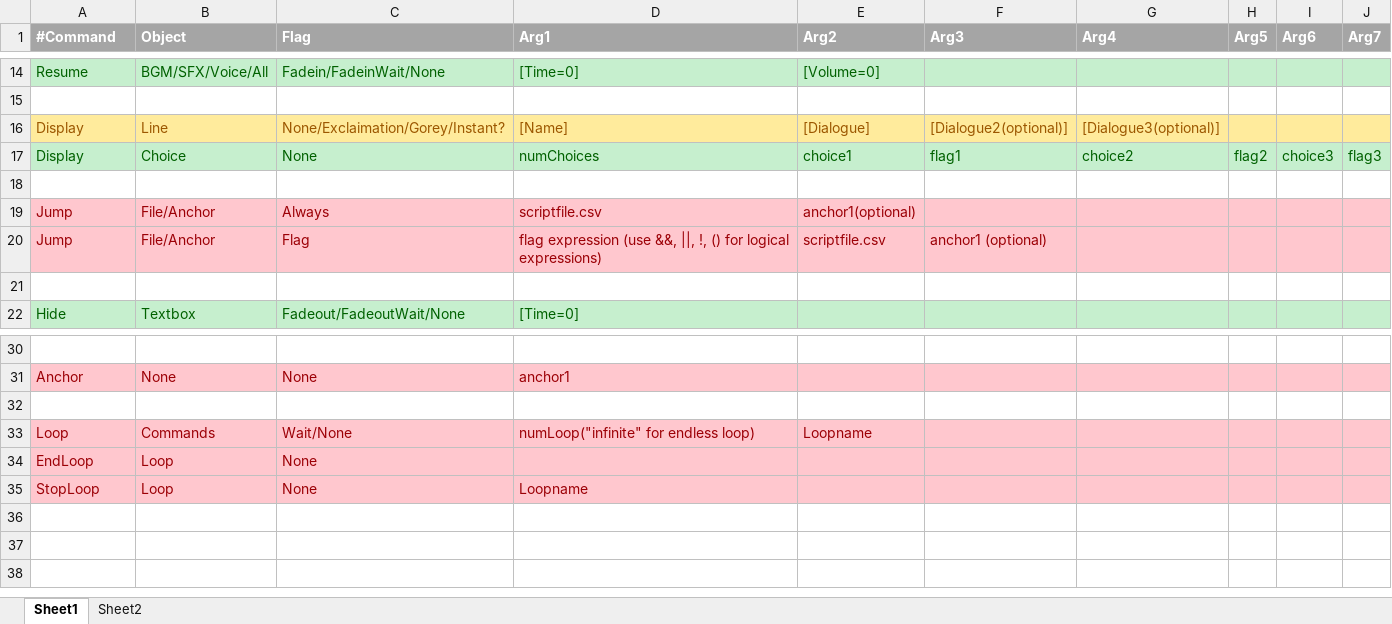
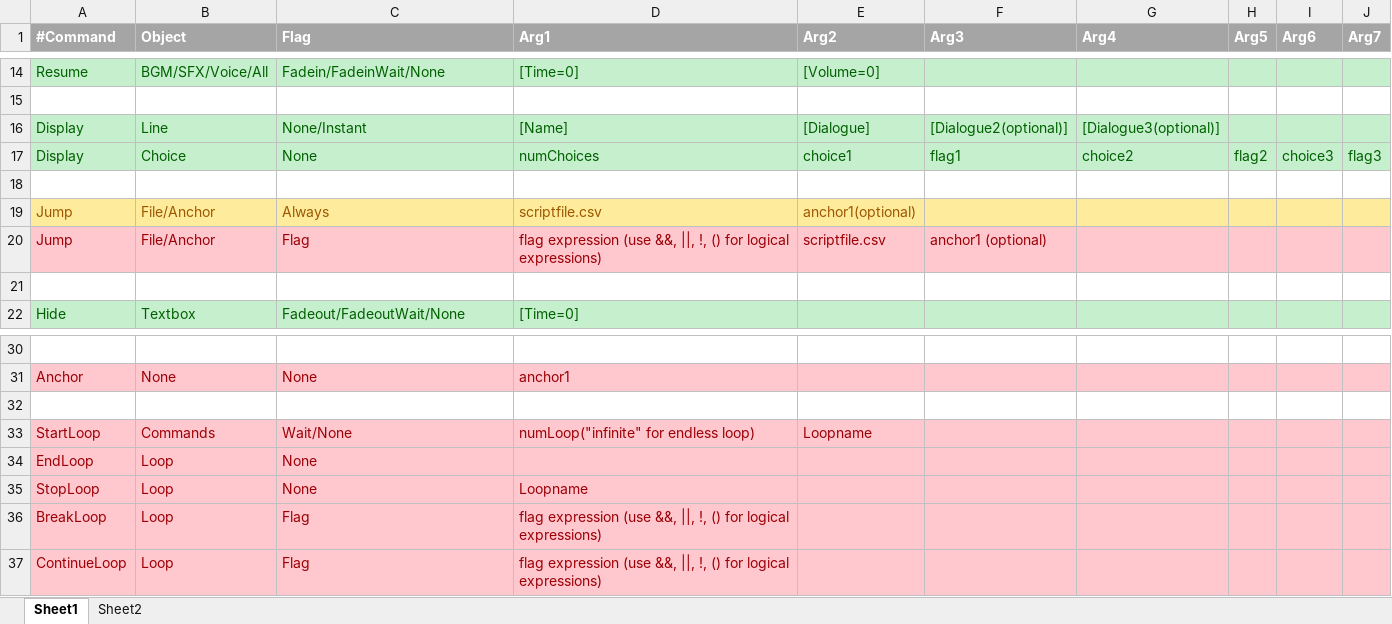
Before and after one commit to Ming-2015/Visual-Novel-Engine, an Excel workbook: SFML_tester/Script Format Reference.xlsx, sheet Sheet1, drawn as a sheet; only a part is shown, gaps mark what is left out; values as stored, in another font and other column widths than the file's, no borders; the diff names each change by its address in the sheet, - before the commit and + after, or states it on an @@ line.

```diff
--- a/SFML_tester/Script Format Reference.xlsx (sheet Sheet1)
+++ b/SFML_tester/Script Format Reference.xlsx (sheet Sheet1)
-A16:J16 fill: #FFEB9C
+A16:J16 fill: #C6EFCE
-A16:G16 text colour: #9C5700
+A16:G16 text colour: #006100
-C16 (Flag): None/Exclaimation/Gorey/Instant?
+C16 (Flag): None/Instant
-A19:J19 fill: #FFC7CE
+A19:J19 fill: #FFEB9C
-A19:E19 text colour: #9C0006
+A19:E19 text colour: #9C5700
-A33 (#Command): Loop
+A33 (#Command): StartLoop
+row 36: BreakLoop | Loop | Flag | flag expression (use &&, ||, !, () for logical expressions)
+row 37: ContinueLoop | Loop | Flag | flag expression (use &&, ||, !, () for logical expressions)
```
Also changed, not shown: 2 other files.
